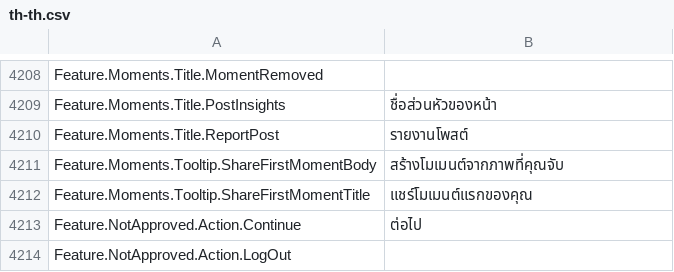
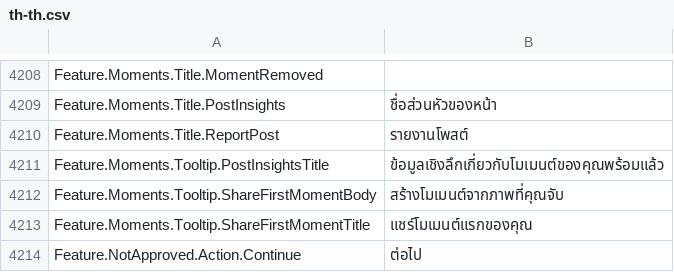
Before and after one commit to EliCauvert/Roblox-Datamining, a CSV file: UniversalApp/Locales/Common/th-th.csv, drawn as a sheet; only a part is shown, gaps mark what is left out; the shorter side is filled out with more unchanged rows; the diff names each change by its address in the sheet, - before the commit and + after, or states it on an @@ line.

```diff
--- a/UniversalApp/Locales/Common/th-th.csv
+++ b/UniversalApp/Locales/Common/th-th.csv
+row 4211: Feature.Moments.Tooltip.PostInsightsTitle | ข้อมูลเชิงลึกเกี่ยวกับโมเมนต์ของคุณพร้อมแล้ว
```
Also changed, not shown: UniversalApp/Locales/Common/ar-001.csv, UniversalApp/Locales/Common/en-us.csv, 16 other files.
